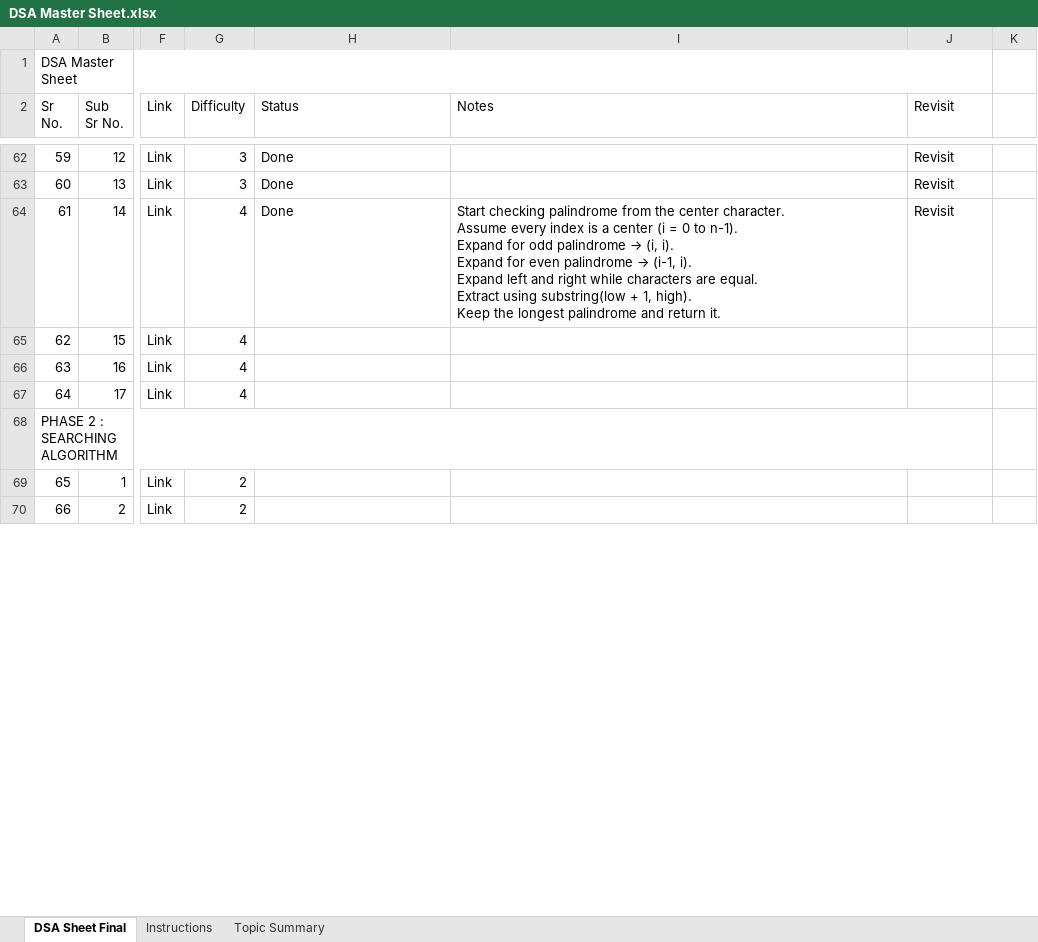
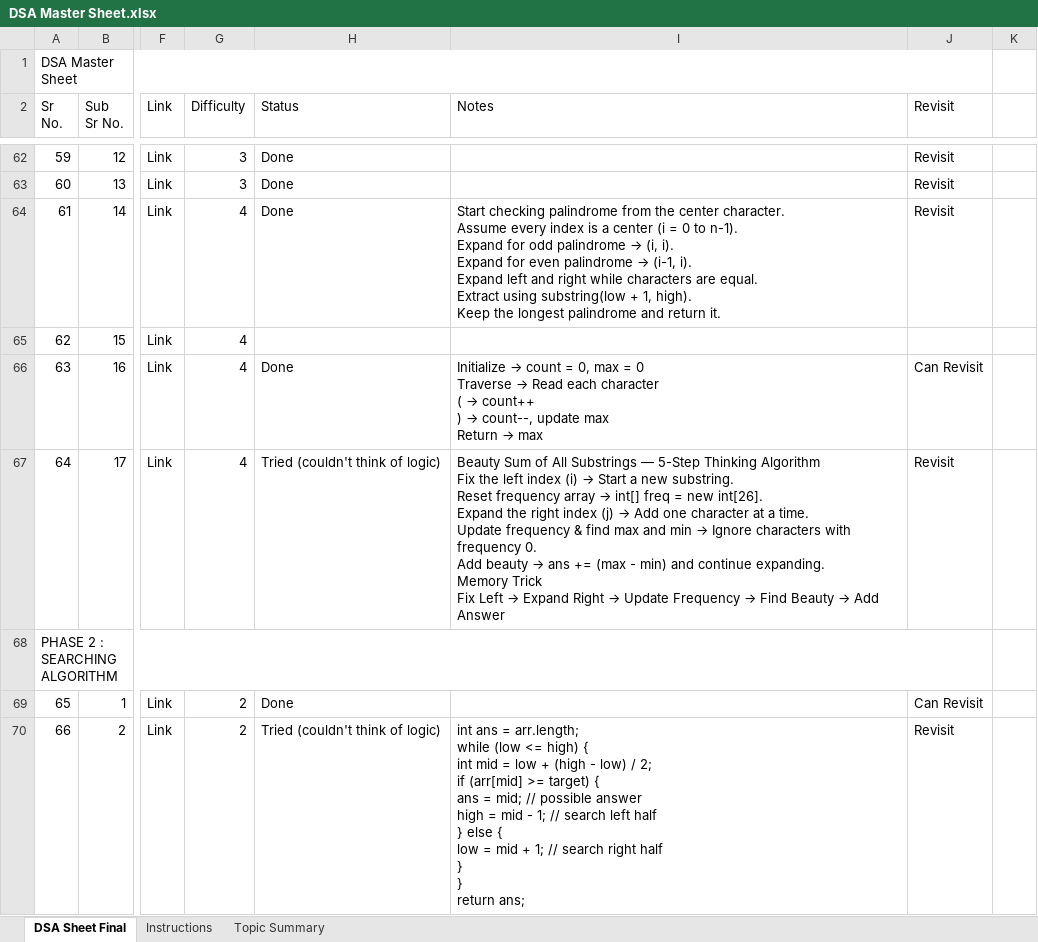
Before and after one commit to Aamer2005/Data-Structues-And-Algorithms-DSA-, an Excel workbook: DSA Master Sheet.xlsx, sheet DSA Sheet Final, drawn as a sheet; only a part is shown, gaps mark what is left out; values as stored, in another font and other column widths than the file's, no cell formats; charts and pictures not drawn; ↵ is a line break in a cell; the diff covers the shown part only; the diff names each change by its address in the sheet, - before the commit and + after, or states it on an @@ line.

Commit message:
binary search

```diff
--- a/DSA Master Sheet.xlsx (sheet DSA Sheet Final)
+++ b/DSA Master Sheet.xlsx (sheet DSA Sheet Final)
-H66 (Status): (empty)
+H66 (Status): Done
@@ I66 (Notes): (empty) → Initialize → count = 0, max = 0 ↵ Traverse → Read each character ↵ ( → count++ ↵ ) → count--, update max ↵ Return → max @@
-J66 (Revisit): (empty)
+J66 (Revisit): Can Revisit
-H67 (Status): (empty)
+H67 (Status): Tried (couldn't think of logic)
@@ I67 (Notes): (empty) → Beauty Sum of All Substrings — 5-Step Thinking Algorithm ↵ Fix the left index (i) → Start a new substring. ↵ Reset frequency array → int[] freq = new int[26]. ↵ Expand the right index (j) → Add one character at a time. ↵ Update frequency & find max and min → Ignore characters with frequency 0. ↵ Add beauty → ans += (max - min) and continue expanding. ↵ Memory Trick ↵ Fix Left → Expand Right → Update Frequency → Find Beauty → Add Answer @@
-J67 (Revisit): (empty)
+J67 (Revisit): Revisit
-H69 (Status): (empty)
+H69 (Status): Done
-J69 (Revisit): (empty)
+J69 (Revisit): Can Revisit
-H70 (Status): (empty)
+H70 (Status): Tried (couldn't think of logic)
-I70 (Notes): (empty)
+I70 (Notes): int ans = arr.length; ↵ while (low <= high) { ↵ int mid = low + (high - low) / 2; ↵ if (arr[mid] >= target) { ↵ ans = mid; // possible answer ↵ high = mid - 1; // search left half ↵ } else { ↵ low = mid + 1; // search right half ↵ } ↵ } ↵ return ans;
-J70 (Revisit): (empty)
+J70 (Revisit): Revisit
```
Also changed, not shown: 11 edited cells elsewhere in this sheet, cell formats, charts or pictures.
